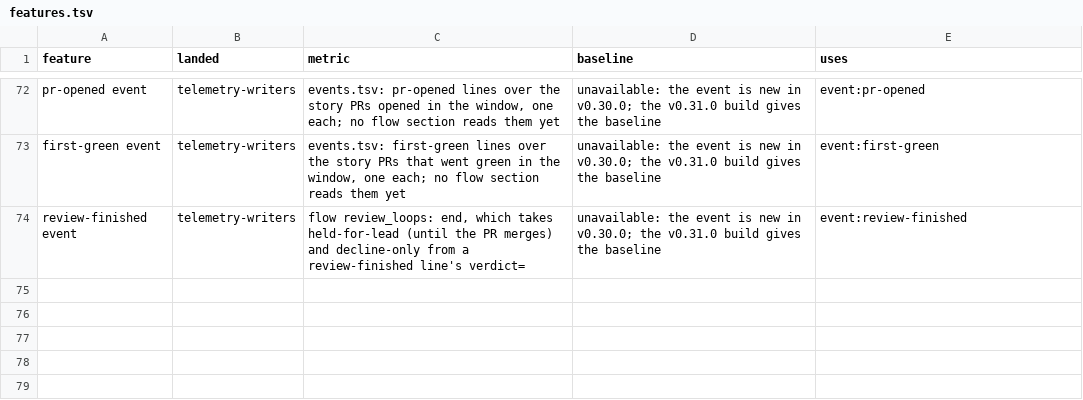
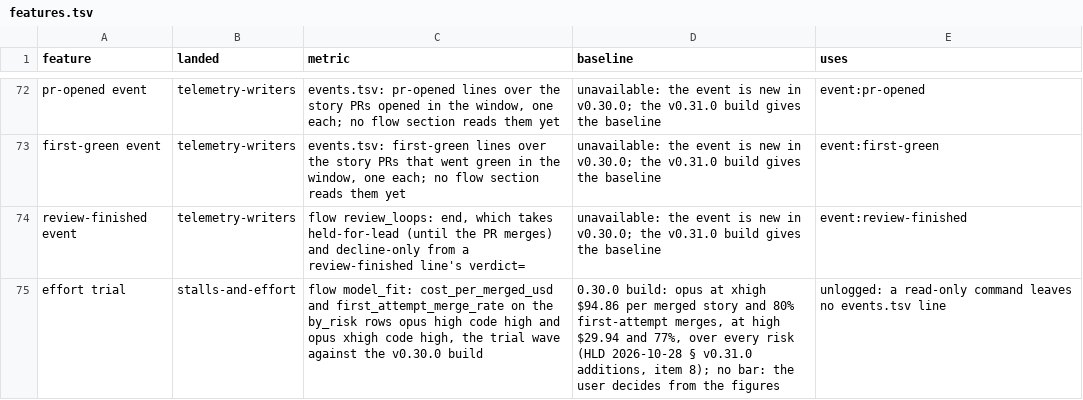
Before and after one commit to redscaresu/swarm-dev, a TSV file: docs/features.tsv, drawn as a sheet; only a part is shown, gaps mark what is left out.

```diff
--- a/docs/features.tsv
+++ b/docs/features.tsv
@@ -74 +74,2 @@ first-green event	telemetry-writers	events.tsv: first-green lines over the story
 review-finished event	telemetry-writers	flow review_loops: end, which takes held-for-lead (until the PR merges) and decline-only from a review-finished line's verdict=	unavailable: the event is new in v0.30.0; the v0.31.0 build gives the baseline	event:review-finished
+effort trial	stalls-and-effort	flow model_fit: cost_per_merged_usd and first_attempt_merge_rate on the by_risk rows opus high code high and opus xhigh code high, the trial wave against the v0.30.0 build	0.30.0 build: opus at xhigh $94.86 per merged story and 80% first-attempt merges, at high $29.94 and 77%, over every risk (HLD 2026-10-28 § v0.31.0 additions, item 8); no bar: the user decides from the figures	unlogged: a read-only command leaves no events.tsv line
```
Also changed, not shown: 3 other files.
